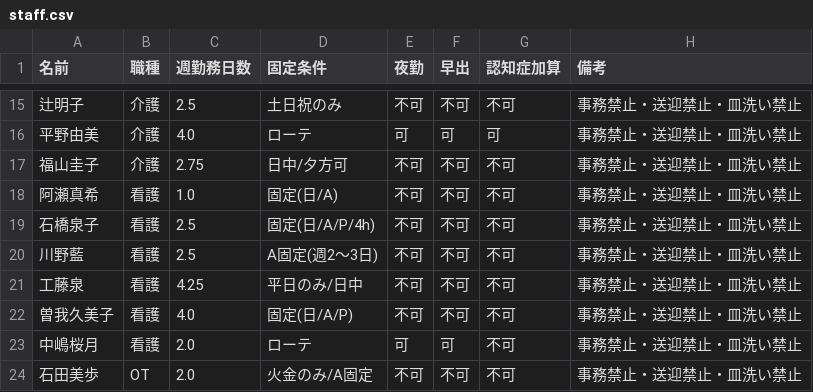
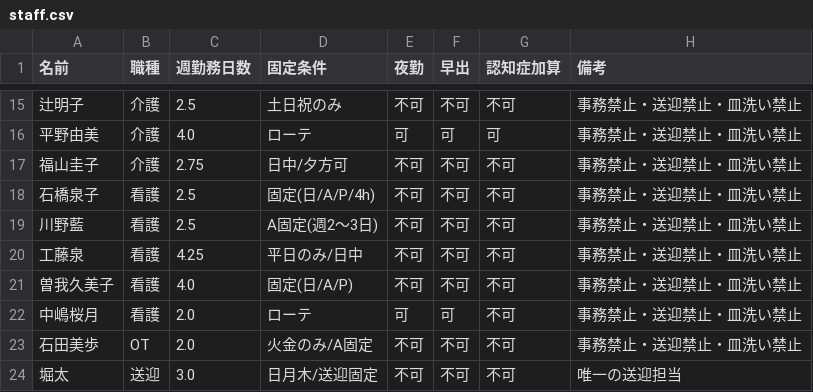
Before and after one commit to kuromamesan20-alt/kinmu-hyo, a CSV file: data/staff.csv, drawn as a sheet; only a part is shown, gaps mark what is left out; the shorter side is filled out with more unchanged rows; the diff names each change by its address in the sheet, - before the commit and + after, or states it on an @@ line.

Commit message:
スタッフ更新

```diff
--- a/data/staff.csv
+++ b/data/staff.csv
-row 18: 阿瀬真希 | 看護 | 1.0 | 固定(日/A) | 不可 | 不可 | 不可 | 事務禁止・送迎禁止・皿洗い禁止
```
